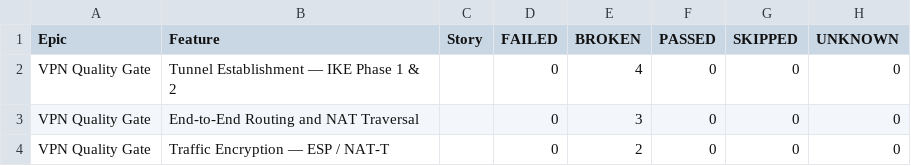
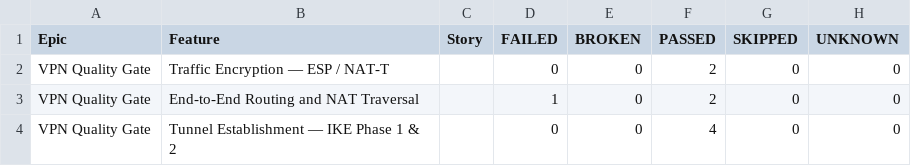
Before and after one commit to Yaniv2809/VPN-QE-Lab, a CSV file: data/behaviors.csv, drawn as a sheet.

```diff
--- a/data/behaviors.csv
+++ b/data/behaviors.csv
@@ -1,4 +1,4 @@
 "Epic","Feature","Story","FAILED","BROKEN","PASSED","SKIPPED","UNKNOWN"
-"VPN Quality Gate","Tunnel Establishment — IKE Phase 1 & 2","","0","4","0","0","0"
-"VPN Quality Gate","End-to-End Routing and NAT Traversal","","0","3","0","0","0"
-"VPN Quality Gate","Traffic Encryption — ESP / NAT-T","","0","2","0","0","0"
+"VPN Quality Gate","Traffic Encryption — ESP / NAT-T","","0","0","2","0","0"
+"VPN Quality Gate","End-to-End Routing and NAT Traversal","","1","0","2","0","0"
+"VPN Quality Gate","Tunnel Establishment — IKE Phase 1 & 2","","0","0","4","0","0"
```
Also changed, not shown: data/suites.csv, 53 other files.
